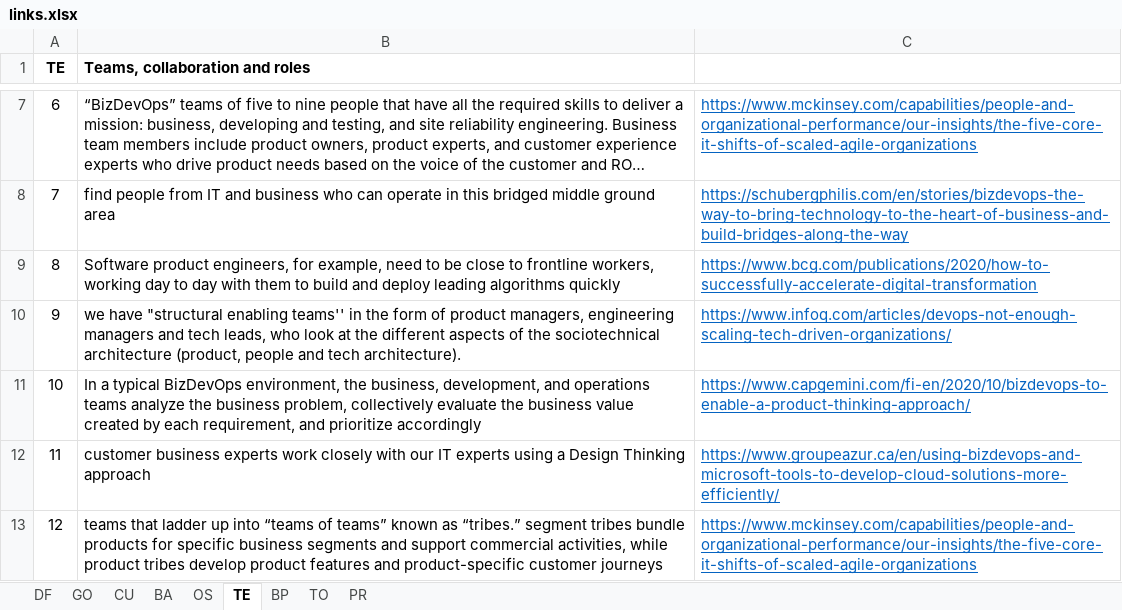
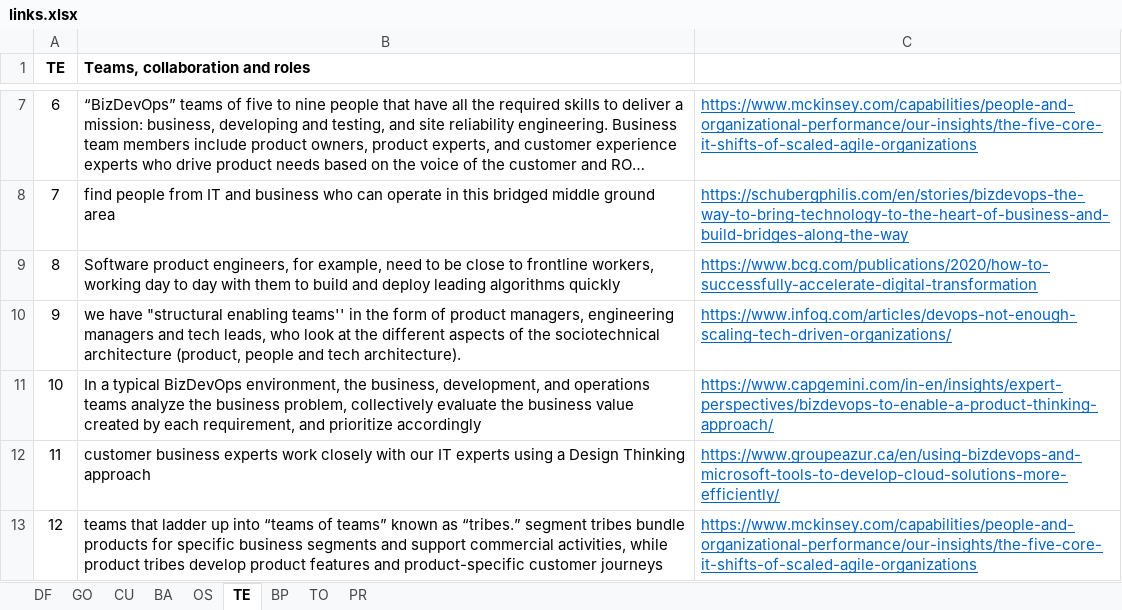
Before and after one commit to paantunes/bizdevops-study, an Excel workbook: links/links.xlsx, sheet TE, drawn as a sheet; only a part is shown, gaps mark what is left out; long unchanged cells end in …; values as stored, in another font and other column widths than the file's, no borders; the diff names each change by its address in the sheet, - before the commit and + after, or states it on an @@ line.

```diff
--- a/links/links.xlsx (sheet TE)
+++ b/links/links.xlsx (sheet TE)
-C11: https://www.capgemini.com/fi-en/2020/10/bizdevops-to-enable-a-product-thinking-approach/
+C11: https://www.capgemini.com/in-en/insights/expert-perspectives/bizdevops-to-enable-a-product-thinking-approach/
```
Also changed, not shown: sheet TO, sheet BP, sheet CU, 3 other files.
